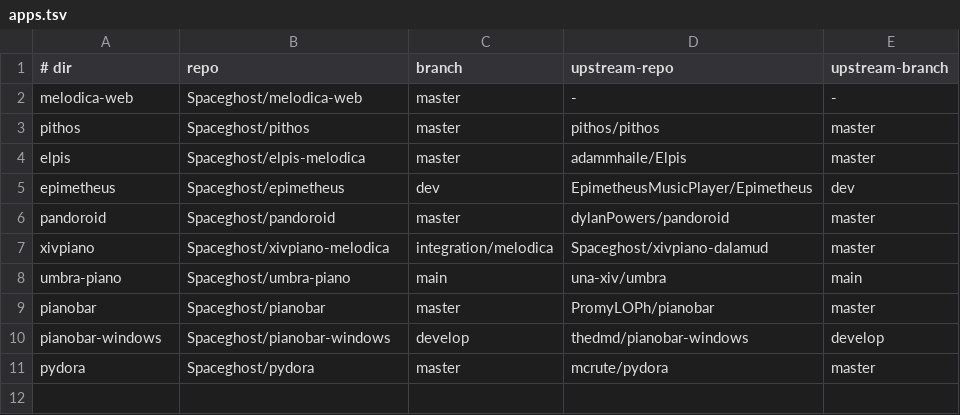
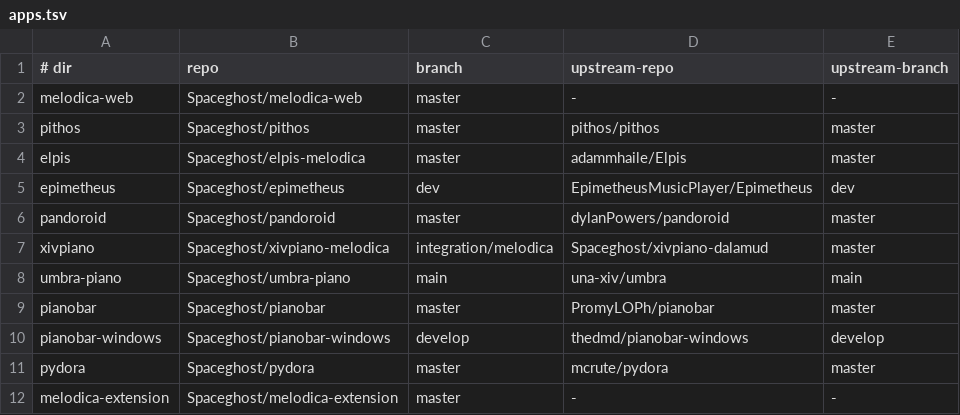
Before and after one commit to Spaceghost/melodica.h, a TSV file: apps/apps.tsv, drawn as a sheet; the diff names each change by its address in the sheet, - before the commit and + after, or states it on an @@ line.

```diff
--- a/apps/apps.tsv
+++ b/apps/apps.tsv
+row 12: melodica-extension | Spaceghost/melodica-extension | master | - | -
```
Also changed, not shown: 1 other file.
